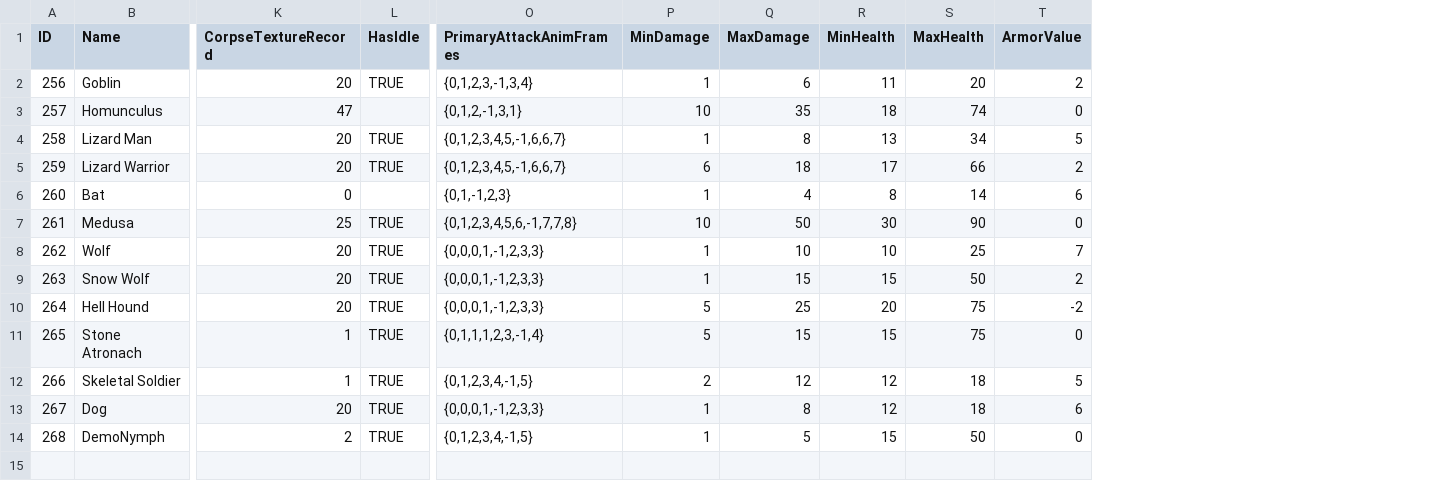
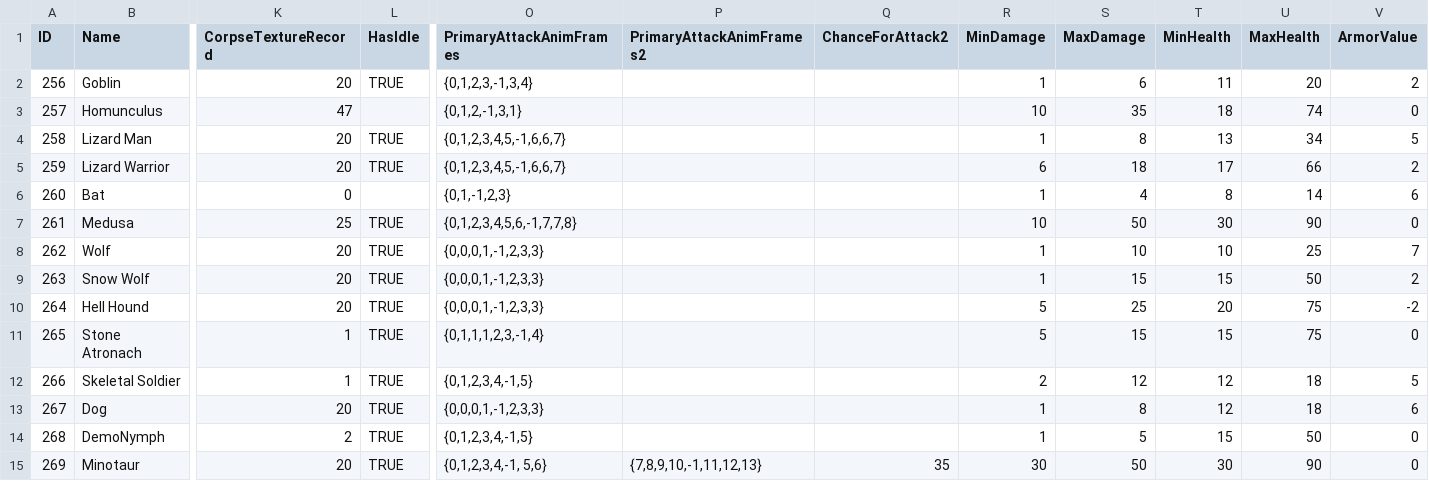
Before and after one commit to SquidKamer/DaggerfallBestiaryProject, a CSV file: MonsterBase.mdb.csv, drawn as a sheet; only a part is shown, gaps mark what is left out; rows hold the shown columns only; the diff names each change by its address in the sheet, - before the commit and + after, or states it on an @@ line.

Commit message:
Added support for magic tolerances in Career. Added support for multi anims and multi-hit damage in Monster. Added Minotaur (id 269)

```diff
--- a/MonsterBase.mdb.csv
+++ b/MonsterBase.mdb.csv
+column P (PrimaryAttackAnimFrames2), empty
+column Q (ChanceForAttack2), empty
+row 15: 269 | Minotaur | 20 | TRUE | {0,1,2,3,4,-1, 5,6} | {7,8,9,10,-1,11,12,13} | 35 | 30 | 50 | 30 | 90 | 0
```
Also changed, not shown: CareerBase.cdb.csv, 1 other file.
